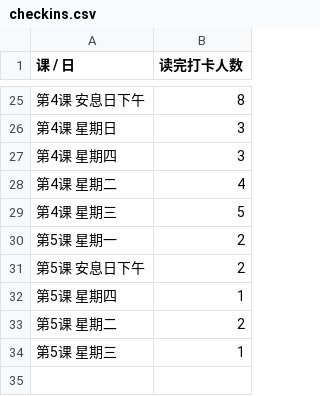
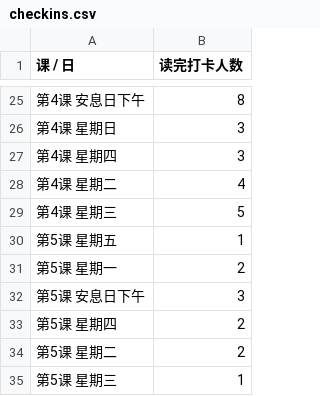
Before and after one commit to 2377568565/Ethan_bay, a CSV file: data/checkins.csv, drawn as a sheet; only a part is shown, gaps mark what is left out.

```diff
--- a/data/checkins.csv
+++ b/data/checkins.csv
@@ -29,5 +29,6 @@
 第4课 星期三,5
+第5课 星期五,1
 第5课 星期一,2
-第5课 安息日下午,2
-第5课 星期四,1
+第5课 安息日下午,3
+第5课 星期四,2
 第5课 星期二,2
```
Also changed, not shown: 2 other files.
